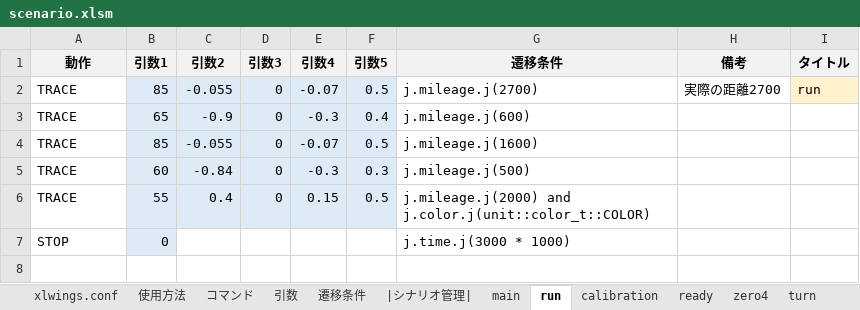
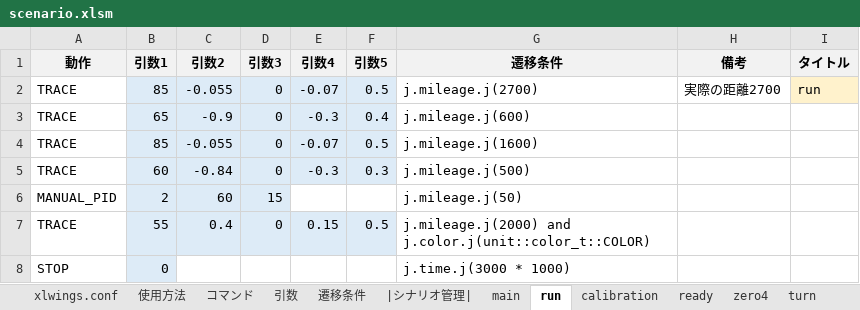
Before and after one commit to Black2856/etrobo2023, an Excel workbook: util/scenario/scenario.xlsm, sheet run, drawn as a sheet; values as stored, in another font and other column widths than the file's, no borders; the diff names each change by its address in the sheet, - before the commit and + after, or states it on an @@ line.

```diff
--- a/util/scenario/scenario.xlsm (sheet run)
+++ b/util/scenario/scenario.xlsm (sheet run)
+row 6: MANUAL_PID | 2 | 60 | 15 |  |  | j.mileage.j(50)
```
Also changed, not shown: 2 other files.
